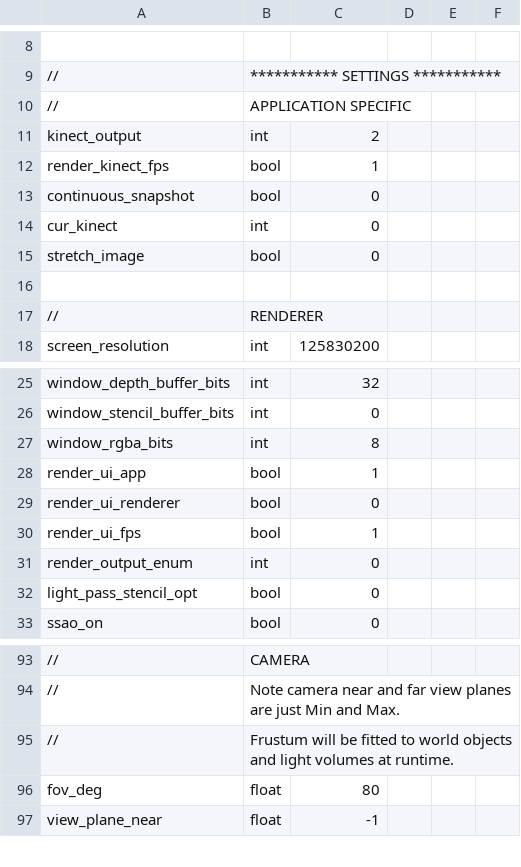
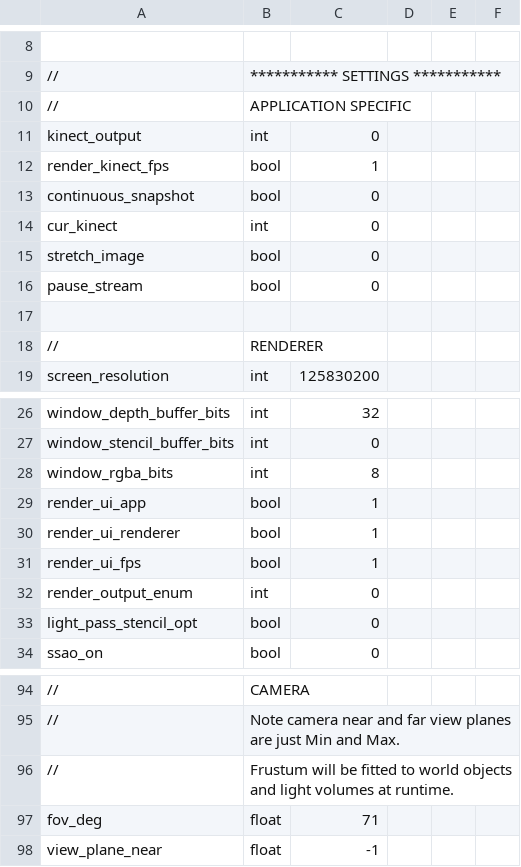
Before and after one commit to jonathantompson/KinectHands, a CSV file: settings.csv, drawn as a sheet; only a part is shown, gaps mark what is left out; addresses are those after the commit; the diff names each change by its address in the sheet, - before the commit and + after, or states it on an @@ line.

```diff
--- a/settings.csv
+++ b/settings.csv
-C11: 2
+C11: 0
+row 16: pause_stream | bool | 0
-C30: 0
+C30: 1
-C97: 80
+C97: 71
```
Also changed, not shown: 7 other files.
